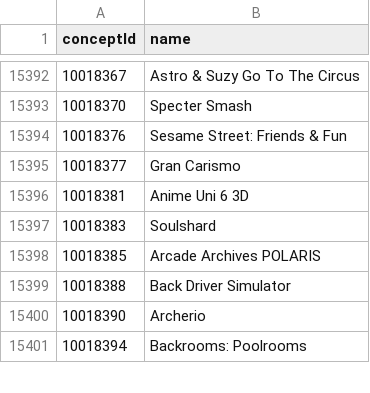
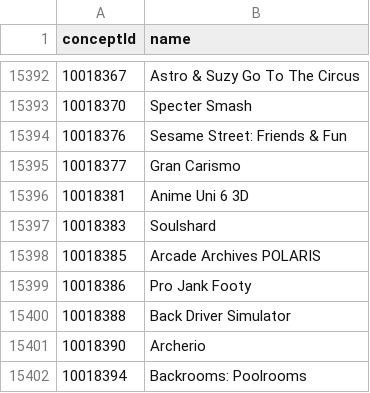
Before and after one commit to andshrew/PlayStation-Titles, a TSV file: Misc/PS4_Unique_Concept.tsv, drawn as a sheet; only a part is shown, gaps mark what is left out; the diff names each change by its address in the sheet, - before the commit and + after, or states it on an @@ line.

```diff
--- a/Misc/PS4_Unique_Concept.tsv
+++ b/Misc/PS4_Unique_Concept.tsv
+row 15399: 10018386 | Pro Jank Footy
```
Also changed, not shown: Misc/PS5_Unique_Concept.tsv, Region/America/PS5_UP_Titles.tsv, 11 other files.
